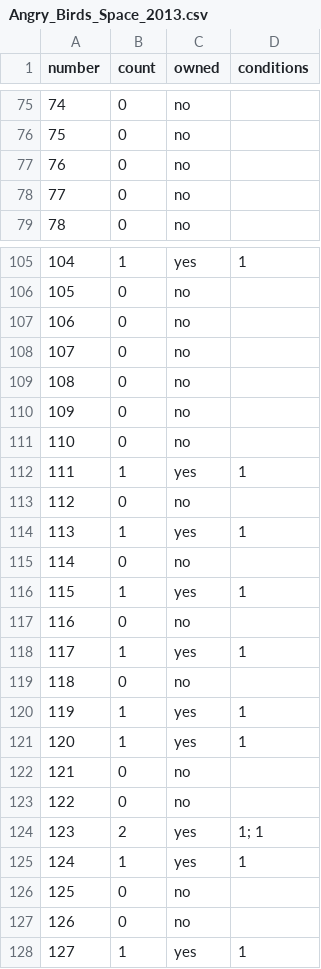
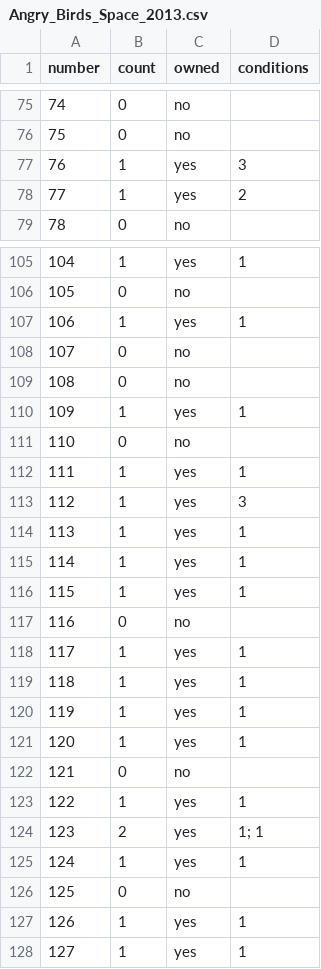
Before and after one commit to AlexRivas502/tazos-tracker, a CSV file: collections/Angry_Birds_Space_2013.csv, drawn as a sheet; only a part is shown, gaps mark what is left out; the diff covers the shown part only.

```diff
--- a/collections/Angry_Birds_Space_2013.csv
+++ b/collections/Angry_Birds_Space_2013.csv
@@ -76,4 +76,4 @@ number,count,owned,conditions
 75,0,no,
-76,0,no,
-77,0,no,
+76,1,yes,3
+77,1,yes,2
 78,0,no,
@@ -106,11 +106,11 @@ number,count,owned,conditions
 105,0,no,
-106,0,no,
+106,1,yes,1
 107,0,no,
 108,0,no,
-109,0,no,
+109,1,yes,1
 110,0,no,
 111,1,yes,1
-112,0,no,
+112,1,yes,3
 113,1,yes,1
-114,0,no,
+114,1,yes,1
 115,1,yes,1
@@ -118,3 +118,3 @@ number,count,owned,conditions
 117,1,yes,1
-118,0,no,
+118,1,yes,1
 119,1,yes,1
@@ -122,3 +122,3 @@ number,count,owned,conditions
 121,0,no,
-122,0,no,
+122,1,yes,1
 123,2,yes,1; 1
@@ -126,3 +126,3 @@ number,count,owned,conditions
 125,0,no,
-126,0,no,
+126,1,yes,1
 127,1,yes,1
```
Also changed, not shown: 109 edited cells elsewhere in this file, collections/Bob_Esponja_2007.csv, collections/Funki_Punky_Extremo_2011.csv, 49 other files.
